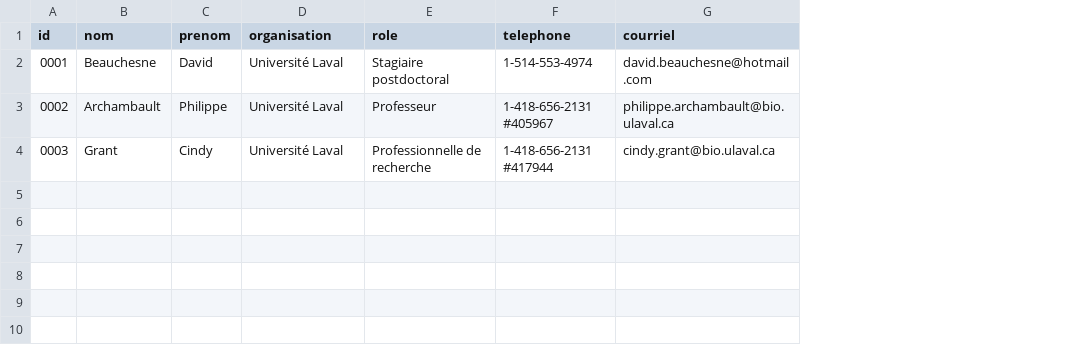
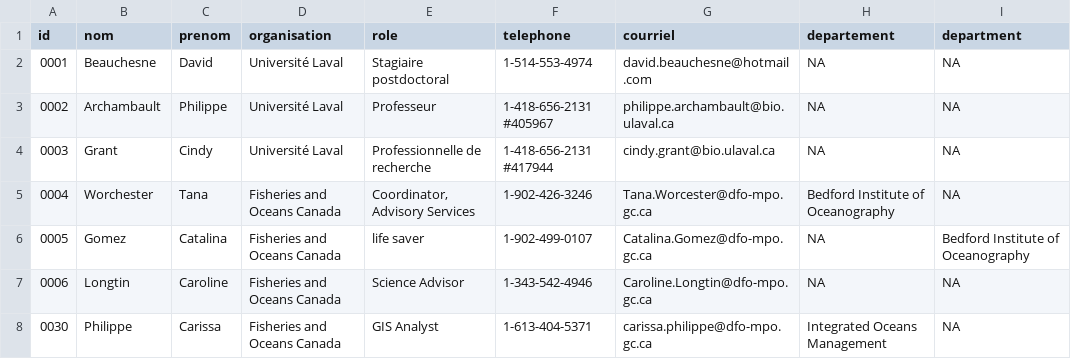
Before and after one commit to Ecosystem-Assessments/nceadfo, a CSV file: data/data-contact/contact.csv, drawn as a sheet; the diff names each change by its address in the sheet, - before the commit and + after, or states it on an @@ line.

```diff
--- a/data/data-contact/contact.csv
+++ b/data/data-contact/contact.csv
+column H (departement), rows 2-4: all NA
+column I (department), rows 2-4: all NA
+row 5: 0004 | Worchester | Tana | Fisheries and Oceans Canada | Coordinator, Advisory Services | 1-902-426-3246 | Tana.Worcester@dfo-mpo.gc.ca | Bedford Institute of Oceanography | NA
+row 6: 0005 | Gomez | Catalina | Fisheries and Oceans Canada | life saver | 1-902-499-0107 | Catalina.Gomez@dfo-mpo.gc.ca | NA | Bedford Institute of Oceanography
+row 7: 0006 | Longtin | Caroline | Fisheries and Oceans Canada | Science Advisor | 1-343-542-4946 | Caroline.Longtin@dfo-mpo.gc.ca | NA | NA
+row 8: 0030 | Philippe | Carissa | Fisheries and Oceans Canada | GIS Analyst | 1-613-404-5371 | carissa.philippe@dfo-mpo.gc.ca | Integrated Oceans Management | NA
```
Also changed, not shown: data/data-metadata/metadata.csv, 17 other files.
